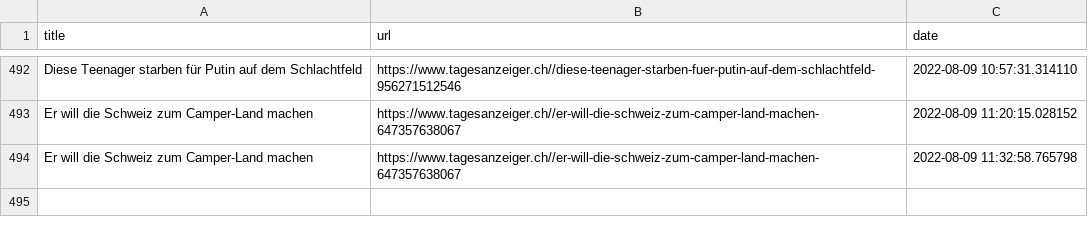
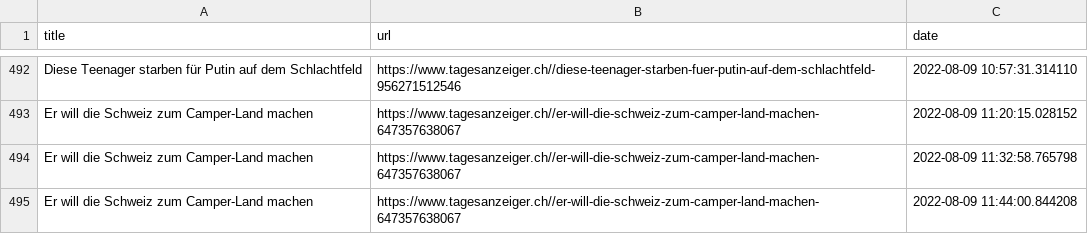
Before and after one commit to ErichBuergler/automatic-scraper2, a CSV file: top_stories.csv, drawn as a sheet; only a part is shown, gaps mark what is left out; the diff names each change by its address in the sheet, - before the commit and + after, or states it on an @@ line.

```diff
--- a/top_stories.csv
+++ b/top_stories.csv
+row 495: Er will die Schweiz zum Camper-Land machen | https://www.tagesanzeiger.ch//er-will-die-schweiz-zum-camper-land-machen-647357638067 | 2022-08-09 11:44:00.844208
```
